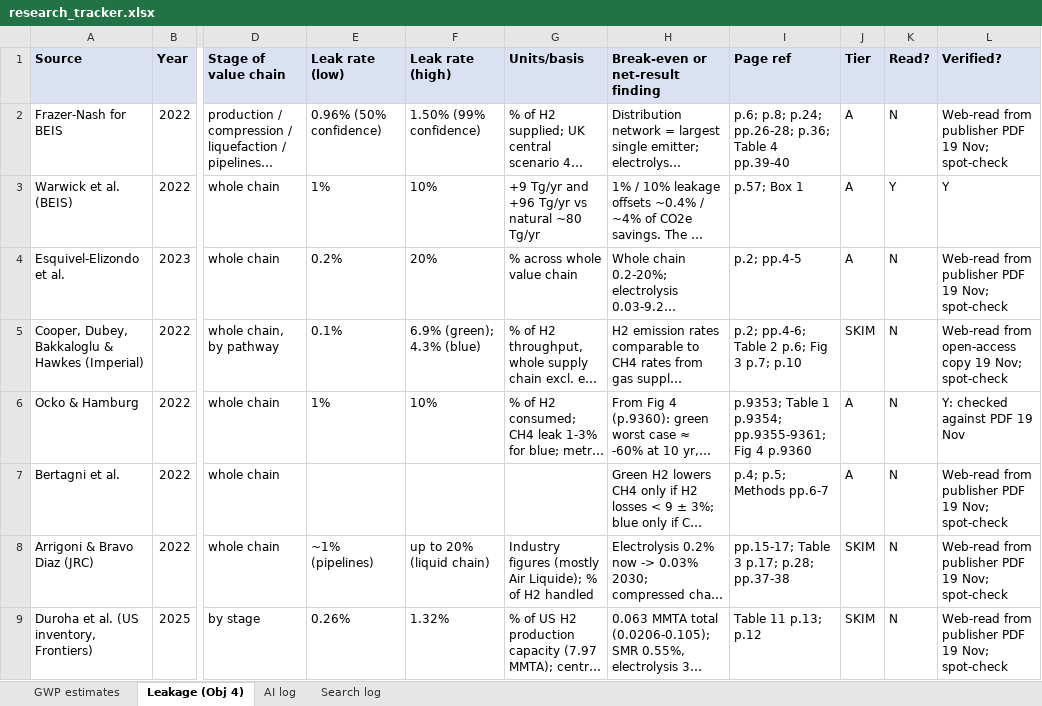
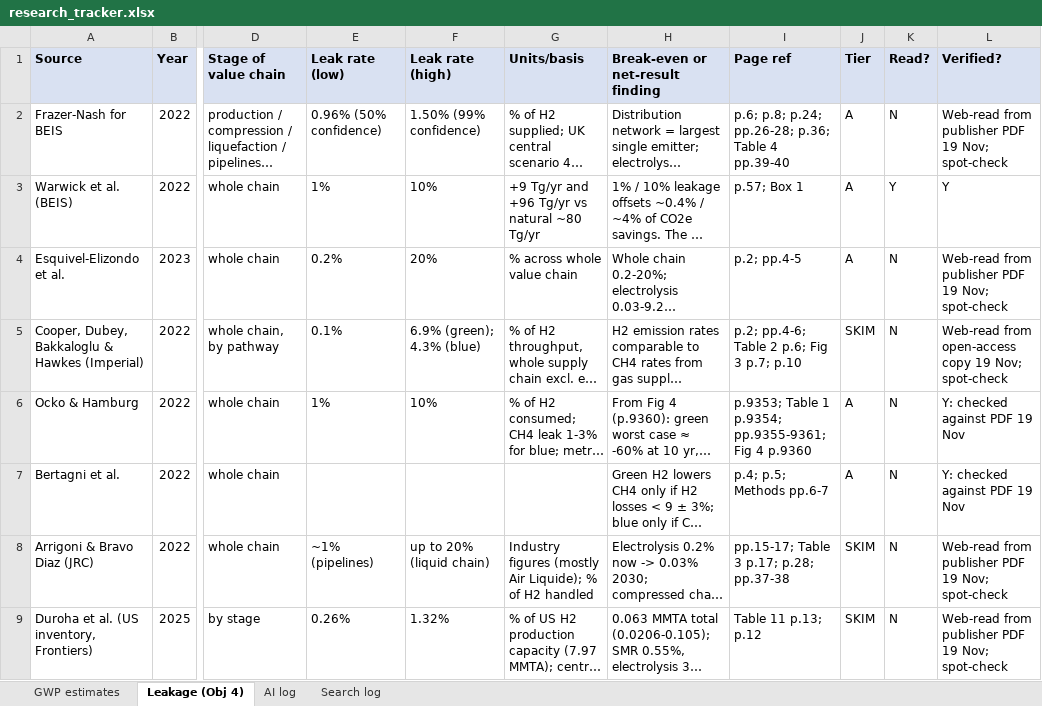
Before and after one commit to arnavpopley/LRP, an Excel workbook: tracker/research_tracker.xlsx, sheet Leakage (Obj 4), drawn as a sheet; only a part is shown, gaps mark what is left out; long unchanged cells end in …; values as stored, in another font and other column widths than the file's, no borders; the diff names each change by its address in the sheet, - before the commit and + after, or states it on an @@ line.

```diff
--- a/tracker/research_tracker.xlsx (sheet Leakage (Obj 4))
+++ b/tracker/research_tracker.xlsx (sheet Leakage (Obj 4))
-L7 (Verified?): Web-read from publisher PDF 19 Nov; spot-check
+L7 (Verified?): Y: checked against PDF 19 Nov
```
Also changed, not shown: sheet GWP estimates, sheet AI log, 10 other files.
